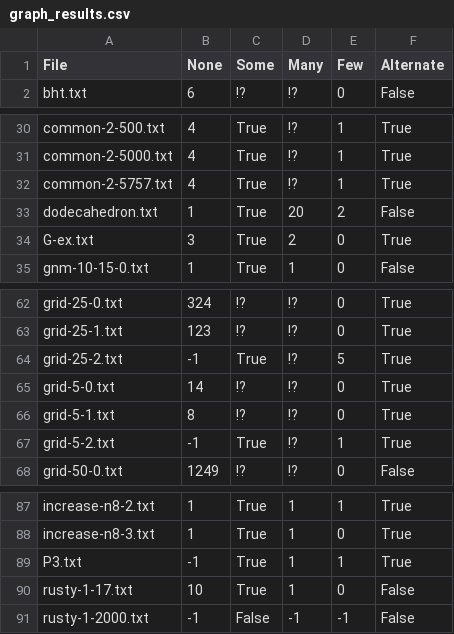
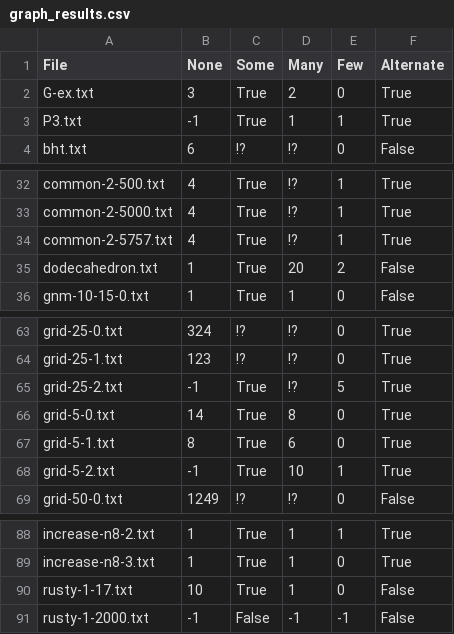
Before and after one commit to kparocki/red-scare, a CSV file: scripts/graph_results.csv, drawn as a sheet; only a part is shown, gaps mark what is left out.

```diff
--- a/scripts/graph_results.csv
+++ b/scripts/graph_results.csv
@@ -1,2 +1,4 @@
 File,None,Some,Many,Few,Alternate
+G-ex.txt,3,True,2,0,True
+P3.txt,-1,True,1,1,True
 bht.txt,6,!?,!?,0,False
@@ -33,3 +35,2 @@ common-2-5757.txt,4,True,!?,1,True
 dodecahedron.txt,1,True,20,2,False
-G-ex.txt,3,True,2,0,True
 gnm-10-15-0.txt,1,True,1,0,False
@@ -64,5 +65,5 @@ grid-25-1.txt,123,!?,!?,0,True
 grid-25-2.txt,-1,True,!?,5,True
-grid-5-0.txt,14,!?,!?,0,True
-grid-5-1.txt,8,!?,!?,0,True
-grid-5-2.txt,-1,True,!?,1,True
+grid-5-0.txt,14,True,8,0,True
+grid-5-1.txt,8,True,6,0,True
+grid-5-2.txt,-1,True,10,1,True
 grid-50-0.txt,1249,!?,!?,0,False
@@ -88,3 +89,2 @@ increase-n8-2.txt,1,True,1,1,True
 increase-n8-3.txt,1,True,1,0,True
-P3.txt,-1,True,1,1,True
 rusty-1-17.txt,10,True,1,0,False
```
Also changed, not shown: 2 other files.
